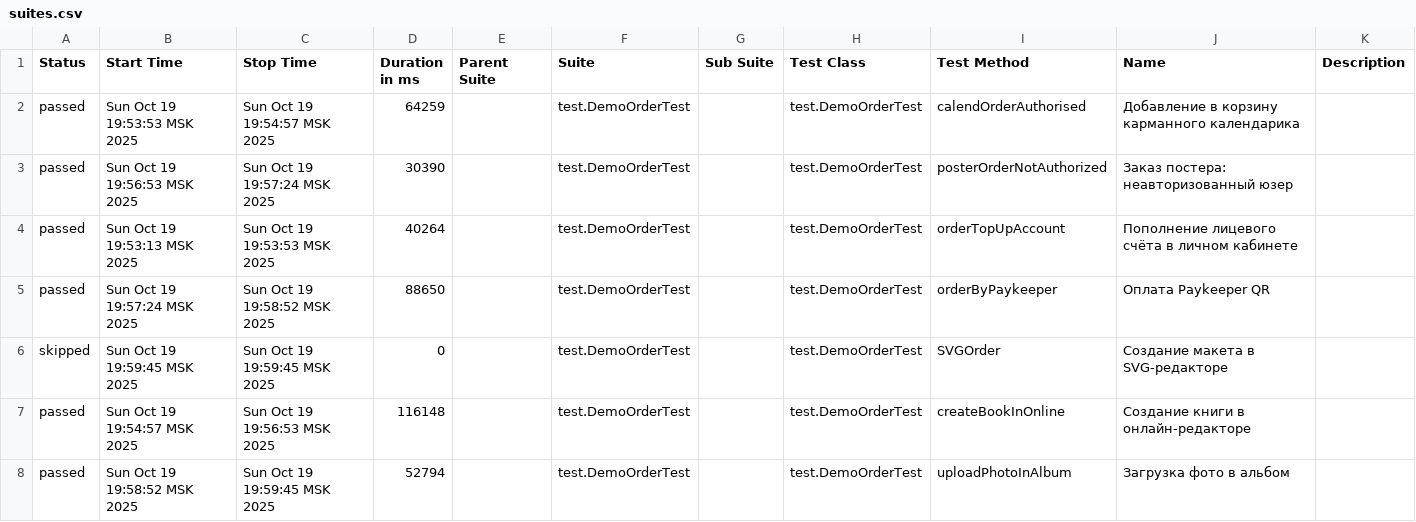
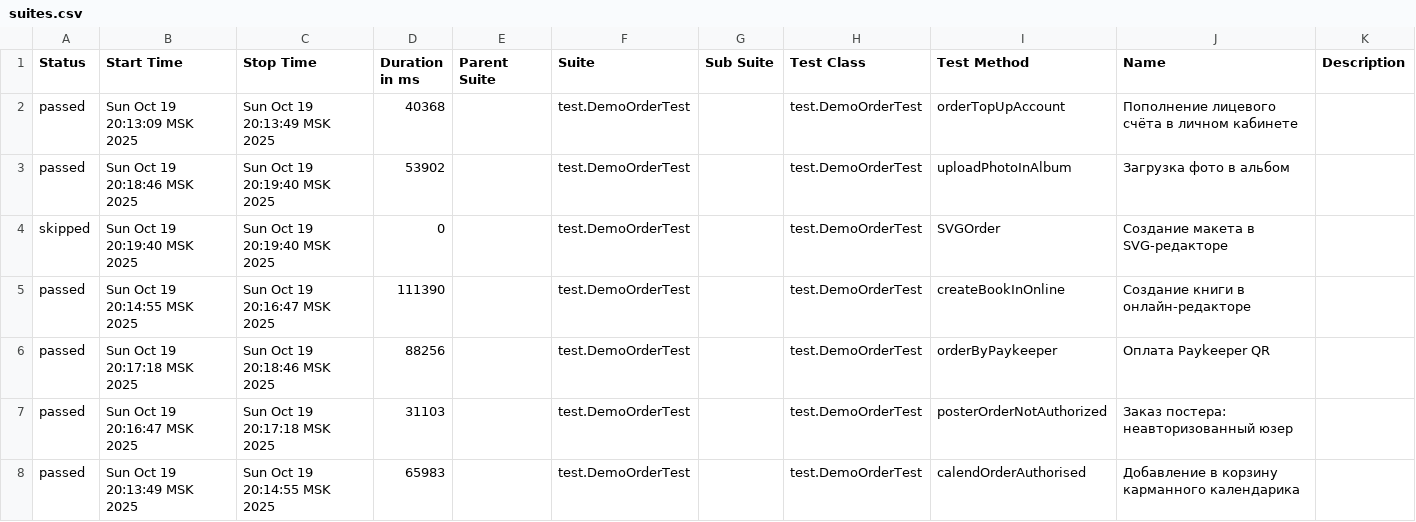
Before and after one commit to polinam-netprint/allure-reports-for-web, a CSV file: web-master/data/suites.csv, drawn as a sheet.

Commit message:
Update report for master

```diff
--- a/web-master/data/suites.csv
+++ b/web-master/data/suites.csv
@@ -1,8 +1,8 @@
 "Status","Start Time","Stop Time","Duration in ms","Parent Suite","Suite","Sub Suite","Test Class","Test Method","Name","Description"
-"passed","Sun Oct 19 19:53:53 MSK 2025","Sun Oct 19 19:54:57 MSK 2025","64259","","test.DemoOrderTest","","test.DemoOrderTest","calendOrderAuthorised","Добавление в корзину карманного календарика",""
-"passed","Sun Oct 19 19:56:53 MSK 2025","Sun Oct 19 19:57:24 MSK 2025","30390","","test.DemoOrderTest","","test.DemoOrderTest","posterOrderNotAuthorized","Заказ постера: неавторизованный юзер",""
-"passed","Sun Oct 19 19:53:13 MSK 2025","Sun Oct 19 19:53:53 MSK 2025","40264","","test.DemoOrderTest","","test.DemoOrderTest","orderTopUpAccount","Пополнение лицевого счёта в личном кабинете",""
-"passed","Sun Oct 19 19:57:24 MSK 2025","Sun Oct 19 19:58:52 MSK 2025","88650","","test.DemoOrderTest","","test.DemoOrderTest","orderByPaykeeper","Оплата Paykeeper QR",""
-"skipped","Sun Oct 19 19:59:45 MSK 2025","Sun Oct 19 19:59:45 MSK 2025","0","","test.DemoOrderTest","","test.DemoOrderTest","SVGOrder","Создание макета в SVG-редакторе",""
-"passed","Sun Oct 19 19:54:57 MSK 2025","Sun Oct 19 19:56:53 MSK 2025","116148","","test.DemoOrderTest","","test.DemoOrderTest","createBookInOnline","Создание книги в онлайн-редакторе",""
-"passed","Sun Oct 19 19:58:52 MSK 2025","Sun Oct 19 19:59:45 MSK 2025","52794","","test.DemoOrderTest","","test.DemoOrderTest","uploadPhotoInAlbum","Загрузка фото в альбом",""
+"passed","Sun Oct 19 20:13:09 MSK 2025","Sun Oct 19 20:13:49 MSK 2025","40368","","test.DemoOrderTest","","test.DemoOrderTest","orderTopUpAccount","Пополнение лицевого счёта в личном кабинете",""
+"passed","Sun Oct 19 20:18:46 MSK 2025","Sun Oct 19 20:19:40 MSK 2025","53902","","test.DemoOrderTest","","test.DemoOrderTest","uploadPhotoInAlbum","Загрузка фото в альбом",""
+"skipped","Sun Oct 19 20:19:40 MSK 2025","Sun Oct 19 20:19:40 MSK 2025","0","","test.DemoOrderTest","","test.DemoOrderTest","SVGOrder","Создание макета в SVG-редакторе",""
+"passed","Sun Oct 19 20:14:55 MSK 2025","Sun Oct 19 20:16:47 MSK 2025","111390","","test.DemoOrderTest","","test.DemoOrderTest","createBookInOnline","Создание книги в онлайн-редакторе",""
+"passed","Sun Oct 19 20:17:18 MSK 2025","Sun Oct 19 20:18:46 MSK 2025","88256","","test.DemoOrderTest","","test.DemoOrderTest","orderByPaykeeper","Оплата Paykeeper QR",""
+"passed","Sun Oct 19 20:16:47 MSK 2025","Sun Oct 19 20:17:18 MSK 2025","31103","","test.DemoOrderTest","","test.DemoOrderTest","posterOrderNotAuthorized","Заказ постера: неавторизованный юзер",""
+"passed","Sun Oct 19 20:13:49 MSK 2025","Sun Oct 19 20:14:55 MSK 2025","65983","","test.DemoOrderTest","","test.DemoOrderTest","calendOrderAuthorised","Добавление в корзину карманного календарика",""
```
Also changed, not shown: 20 other files.
